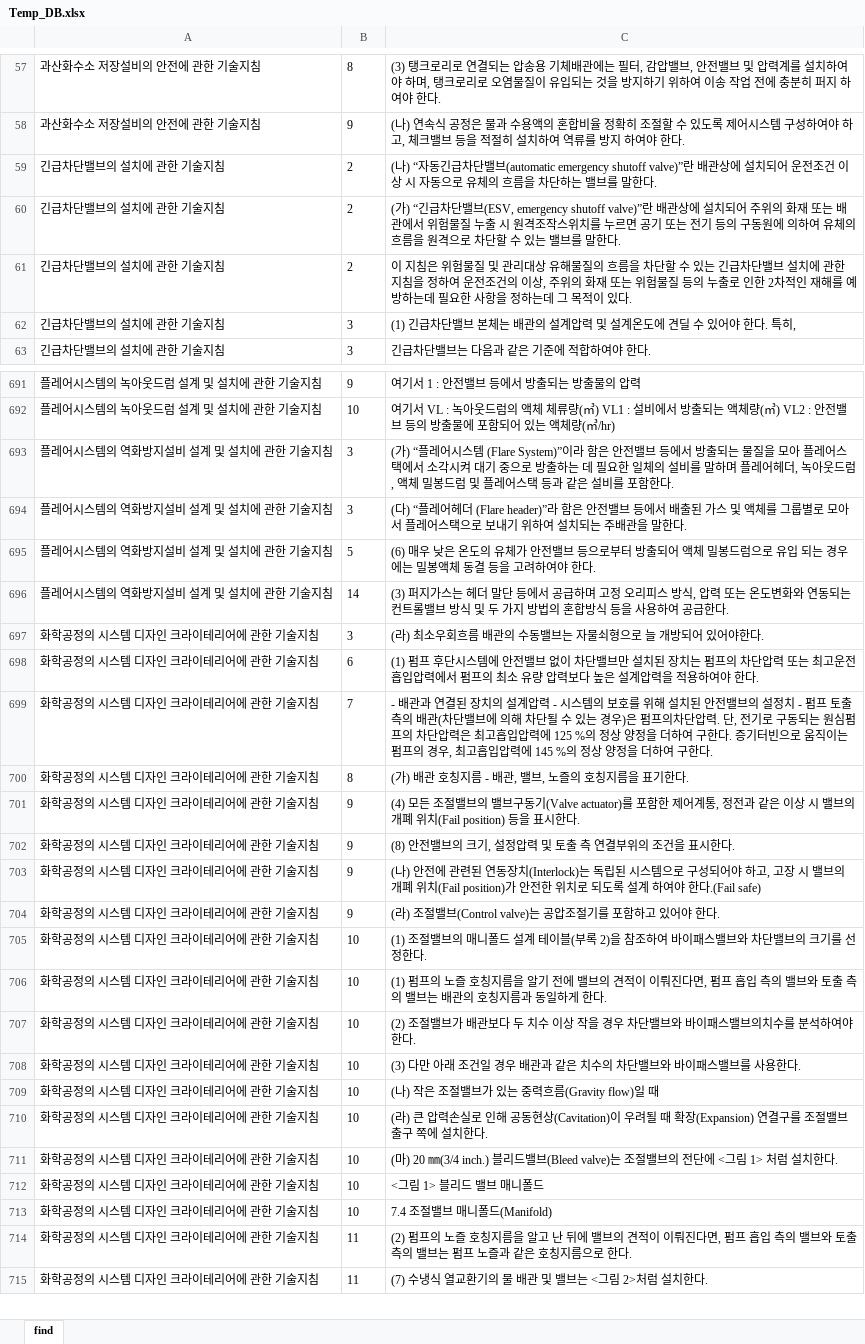
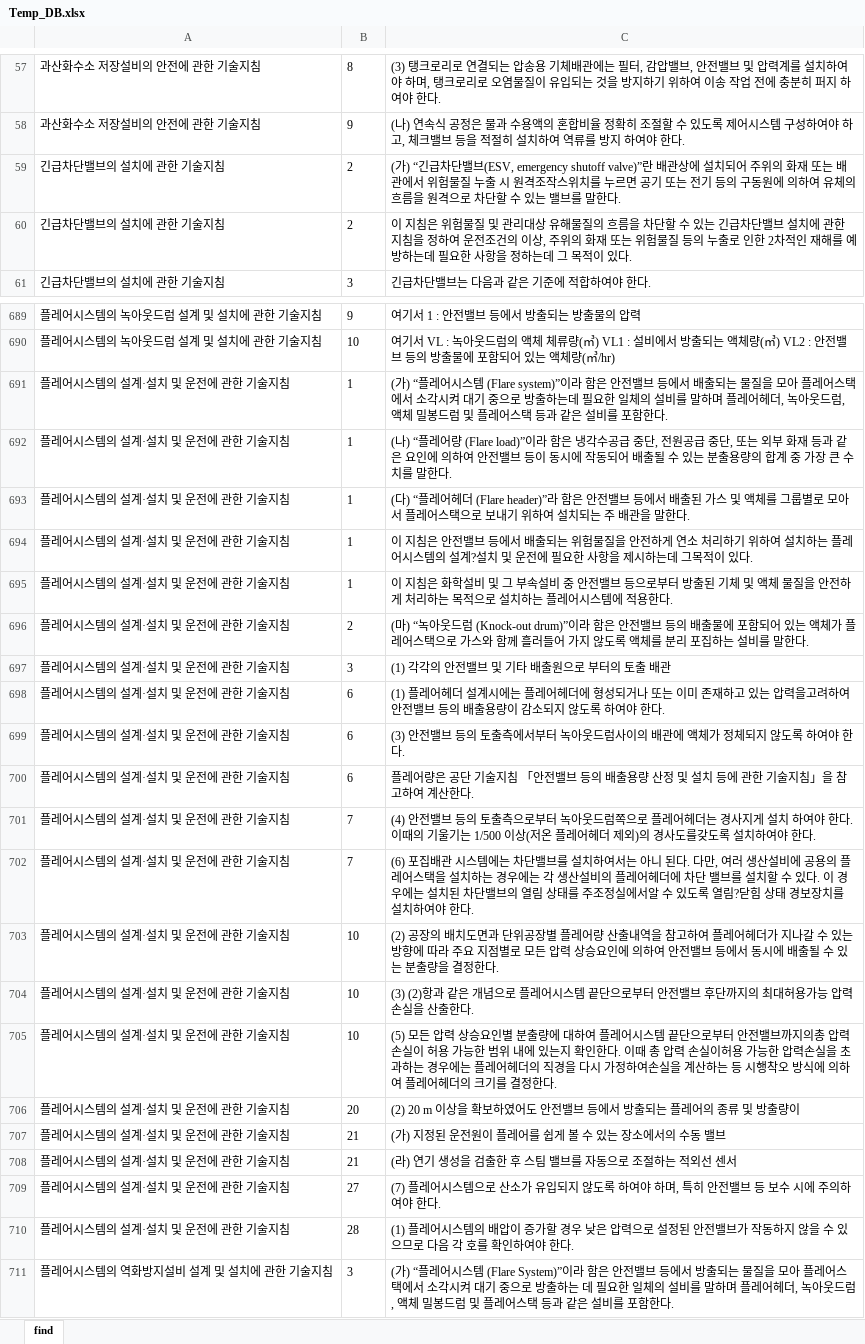
Before and after one commit to selectadjust/pehelper, an Excel workbook: Temp_DB.xlsx, sheet find, drawn as a sheet; only a part is shown, gaps mark what is left out; the shorter side is filled out with more unchanged rows; values as stored, in another font and other column widths than the file's, no borders; removed rows and columns are numbered as before the commit, all else as after; the diff covers the shown part only; the diff names each change by its address in the sheet, - before the commit and + after, or states it on an @@ line.

```diff
--- a/Temp_DB.xlsx (sheet find)
+++ b/Temp_DB.xlsx (sheet find)
-row 59: 긴급차단밸브의 설치에 관한 기술지침 | 2 | (나) “자동긴급차단밸브(automatic emergency shutoff valve)”란 배관상에 설치되어 운전조건 이상 시 자동으로 유체의 흐름을 차단하는 밸브를 말한다.
-row 62: 긴급차단밸브의 설치에 관한 기술지침 | 3 | (1) 긴급차단밸브 본체는 배관의 설계압력 및 설계온도에 견딜 수 있어야 한다. 특히,
+row 691: 플레어시스템의 설계·설치 및 운전에 관한 기술지침 | 1 | (가) “플레어시스템 (Flare system)”이라 함은 안전밸브 등에서 배출되는 물질을 모아 플레어스택에서 소각시켜 대기 중으로 방출하는데 필요한 일체의 설비를 말하며 플레어헤더, 녹아웃드럼, 액체 밀봉드럼 및 플레어스택 등과 같은 설비를 포함한다.
+row 692: 플레어시스템의 설계·설치 및 운전에 관한 기술지침 | 1 | (나) “플레어량 (Flare load)”이라 함은 냉각수공급 중단, 전원공급 중단, 또는 외부 화재 등과 같은 요인에 의하여 안전밸브 등이 동시에 작동되어 배출될 수 있는 분출용량의 합계 중 가장 큰 수치를 말한다.
+row 693: 플레어시스템의 설계·설치 및 운전에 관한 기술지침 | 1 | (다) “플레어헤더 (Flare header)”라 함은 안전밸브 등에서 배출된 가스 및 액체를 그룹별로 모아서 플레어스택으로 보내기 위하여 설치되는 주 배관을 말한다.
+row 694: 플레어시스템의 설계·설치 및 운전에 관한 기술지침 | 1 | 이 지침은 안전밸브 등에서 배출되는 위험물질을 안전하게 연소 처리하기 위하여 설치하는 플레어시스템의 설계?설치 및 운전에 필요한 사항을 제시하는데 그목적이 있다.
+row 695: 플레어시스템의 설계·설치 및 운전에 관한 기술지침 | 1 | 이 지침은 화학설비 및 그 부속설비 중 안전밸브 등으로부터 방출된 기체 및 액체 물질을 안전하게 처리하는 목적으로 설치하는 플레어시스템에 적용한다.
+row 696: 플레어시스템의 설계·설치 및 운전에 관한 기술지침 | 2 | (마) “녹아웃드럼 (Knock-out drum)”이라 함은 안전밸브 등의 배출물에 포함되어 있는 액체가 플레어스택으로 가스와 함께 흘러들어 가지 않도록 액체를 분리 포집하는 설비를 말한다.
+row 697: 플레어시스템의 설계·설치 및 운전에 관한 기술지침 | 3 | (1) 각각의 안전밸브 및 기타 배출원으로 부터의 토출 배관
+row 698: 플레어시스템의 설계·설치 및 운전에 관한 기술지침 | 6 | (1) 플레어헤더 설계시에는 플레어헤더에 형성되거나 또는 이미 존재하고 있는 압력을고려하여 안전밸브 등의 배출용량이 감소되지 않도록 하여야 한다.
+row 699: 플레어시스템의 설계·설치 및 운전에 관한 기술지침 | 6 | (3) 안전밸브 등의 토출측에서부터 녹아웃드럼사이의 배관에 액체가 정체되지 않도록 하여야 한다.
+row 700: 플레어시스템의 설계·설치 및 운전에 관한 기술지침 | 6 | 플레어량은 공단 기술지침 「안전밸브 등의 배출용량 산정 및 설치 등에 관한 기술지침」을 참고하여 계산한다.
+row 701: 플레어시스템의 설계·설치 및 운전에 관한 기술지침 | 7 | (4) 안전밸브 등의 토출측으로부터 녹아웃드럼쪽으로 플레어헤더는 경사지게 설치 하여야 한다. 이때의 기울기는 1/500 이상(저온 플레어헤더 제외)의 경사도를갖도록 설치하여야 한다.
+row 702: 플레어시스템의 설계·설치 및 운전에 관한 기술지침 | 7 | (6) 포집배관 시스템에는 차단밸브를 설치하여서는 아니 된다. 다만, 여러 생산설비에 공용의 플레어스택을 설치하는 경우에는 각 생산설비의 플레어헤더에 차단 밸브를 설치할 수 있다. 이 경우에는 설치된 차단밸브의 열림 상태를 주조정실에서알 수 있도록 열림?닫힘 상태 경보장치를 설치하여야 한다.
+row 703: 플레어시스템의 설계·설치 및 운전에 관한 기술지침 | 10 | (2) 공장의 배치도면과 단위공장별 플레어량 산출내역을 참고하여 플레어헤더가 지나갈 수 있는 방향에 따라 주요 지점별로 모든 압력 상승요인에 의하여 안전밸브 등에서 동시에 배출될 수 있는 분출량을 결정한다.
+row 704: 플레어시스템의 설계·설치 및 운전에 관한 기술지침 | 10 | (3) (2)항과 같은 개념으로 플레어시스템 끝단으로부터 안전밸브 후단까지의 최대허용가능 압력손실을 산출한다.
+row 705: 플레어시스템의 설계·설치 및 운전에 관한 기술지침 | 10 | (5) 모든 압력 상승요인별 분출량에 대하여 플레어시스템 끝단으로부터 안전밸브까지의총 압력손실이 허용 가능한 범위 내에 있는지 확인한다. 이때 총 압력 손실이허용 가능한 압력손실을 초과하는 경우에는 플레어헤더의 직경을 다시 가정하여손실을 계산하는 등 시행착오 방식에 의하여 플레어헤더의 크기를 결정한다.
+row 706: 플레어시스템의 설계·설치 및 운전에 관한 기술지침 | 20 | (2) 20 m 이상을 확보하였어도 안전밸브 등에서 방출되는 플레어의 종류 및 방출량이
+row 707: 플레어시스템의 설계·설치 및 운전에 관한 기술지침 | 21 | (가) 지정된 운전원이 플레어를 쉽게 볼 수 있는 장소에서의 수동 밸브
+row 708: 플레어시스템의 설계·설치 및 운전에 관한 기술지침 | 21 | (라) 연기 생성을 검출한 후 스팀 밸브를 자동으로 조절하는 적외선 센서
+row 709: 플레어시스템의 설계·설치 및 운전에 관한 기술지침 | 27 | (7) 플레어시스템으로 산소가 유입되지 않도록 하여야 하며, 특히 안전밸브 등 보수 시에 주의하여야 한다.
+row 710: 플레어시스템의 설계·설치 및 운전에 관한 기술지침 | 28 | (1) 플레어시스템의 배압이 증가할 경우 낮은 압력으로 설정된 안전밸브가 작동하지 않을 수 있으므로 다음 각 호를 확인하여야 한다.
```
Also changed, not shown: 1 moved row elsewhere in this sheet, 2 other files.
